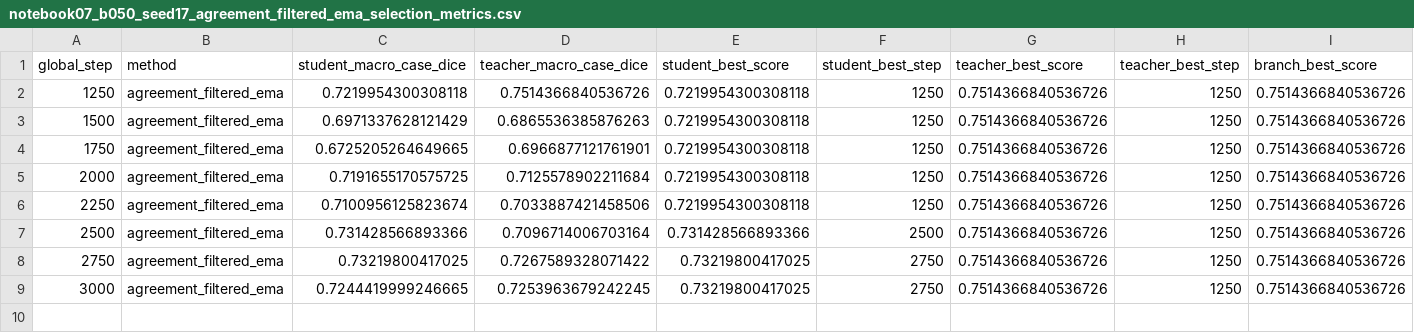
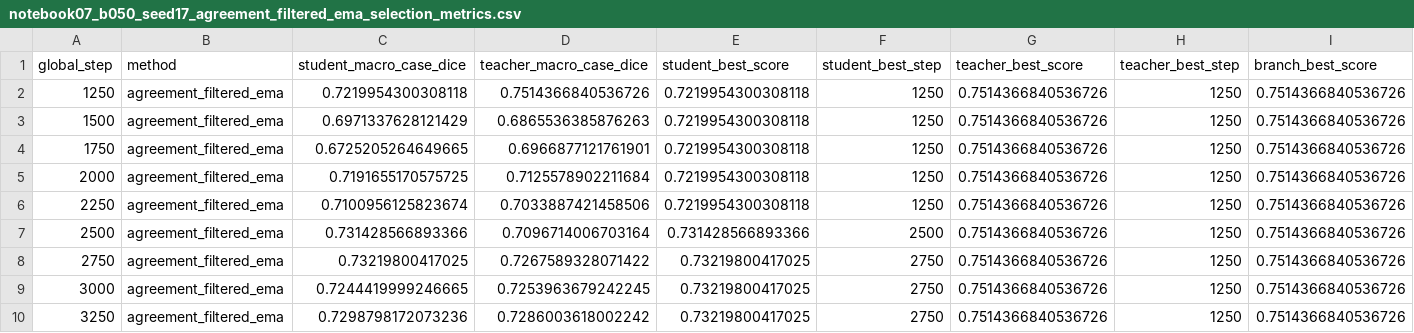
Before and after one commit to itsCodeBakery/EviCT, a CSV file: artifacts/audit/notebook07_b050_seed17_agreement_filtered_ema_selection_metrics.csv, drawn as a sheet; only a part is shown; rows hold the shown columns only; the diff names each change by its address in the sheet, - before the commit and + after, or states it on an @@ line.

```diff
--- a/artifacts/audit/notebook07_b050_seed17_agreement_filtered_ema_selection_metrics.csv
+++ b/artifacts/audit/notebook07_b050_seed17_agreement_filtered_ema_selection_metrics.csv
+row 10: 3250 | agreement_filtered_ema | 0.7298798172073236 | 0.7286003618002242 | 0.73219800417025 | 2750 | 0.7514366840536726 | 1250 | 0.7514366840536726
```
Also changed, not shown: artifacts/audit/notebook07_b050_seed17_agreement_filtered_ema_selection_case_metrics.csv, 3 other files.
